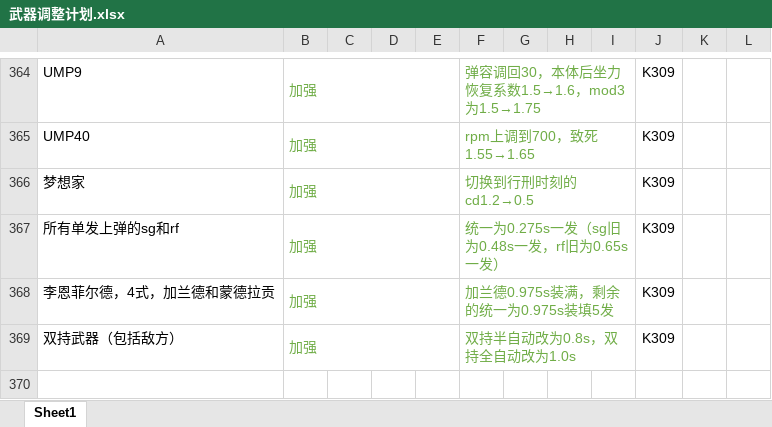
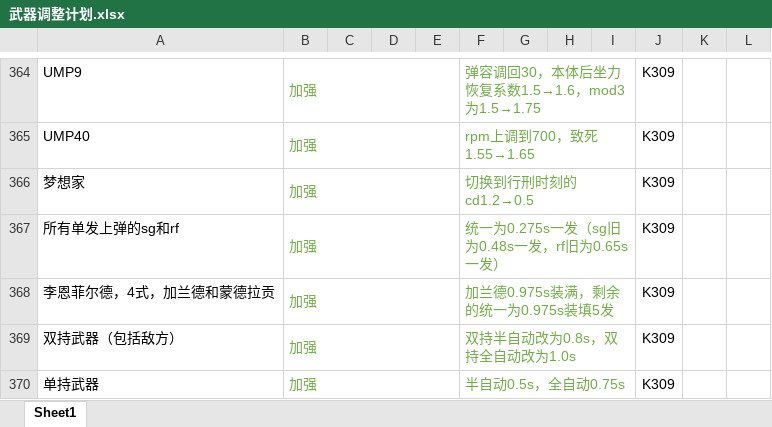
Before and after one commit to GFL-Castling-Staff/GFL-Castling, an Excel workbook: 武器调整计划.xlsx, sheet Sheet1, drawn as a sheet; only a part is shown, gaps mark what is left out; values as stored, in another font and other column widths than the file's, no borders; the diff names each change by its address in the sheet, - before the commit and + after, or states it on an @@ line.

```diff
--- a/武器调整计划.xlsx (sheet Sheet1)
+++ b/武器调整计划.xlsx (sheet Sheet1)
+row 370: 单持武器 | 加强 |  |  |  | 半自动0.5s，全自动0.75s |  |  |  | K309
```
Also changed, not shown: 9 other files.
